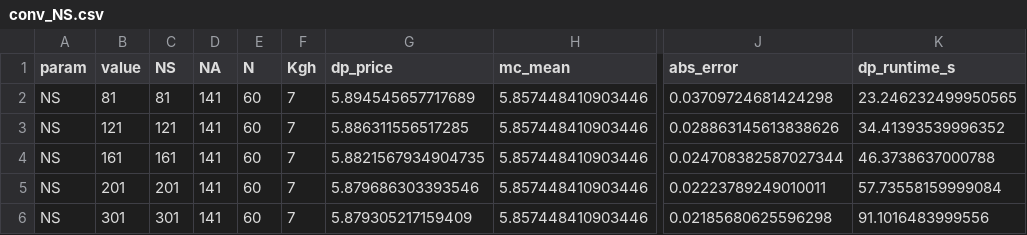
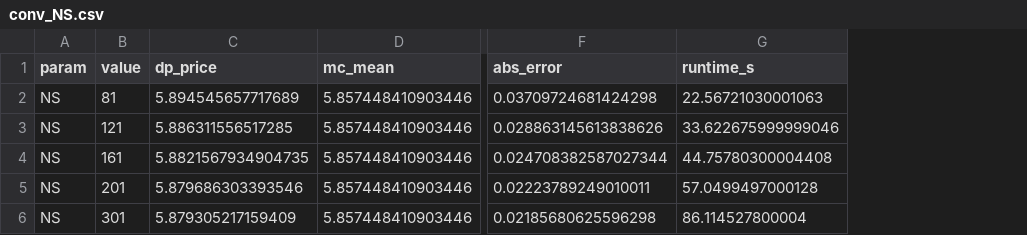
Before and after one commit to parth1212121/Discrete_DP_models_for_pricing_Asian_exotic_options, a CSV file: convergence_figs/conv_NS.csv, drawn as a sheet; only a part is shown, gaps mark what is left out; removed rows and columns are numbered as before the commit, all else as after; the diff names each change by its address in the sheet, - before the commit and + after, or states it on an @@ line.

```diff
--- a/convergence_figs/conv_NS.csv
+++ b/convergence_figs/conv_NS.csv
-column C (NS), rows 2-6: 81 | 121 | 161 | 201 | 301
-column D (NA), rows 2-6: all 141
-column E (N), rows 2-6: all 60
-column F (Kgh), rows 2-6: all 7
-column K (dp_runtime_s), rows 2-6: 23.246232499950565 | 34.41393539996352 | 46.3738637000788 | 57.73558159999084 | 91.1016483999556
+column G (runtime_s), rows 2-6: 22.56721030001063 | 33.622675999999046 | 44.75780300004408 | 57.0499497000128 | 86.114527800004
```
Also changed, not shown: convergence_figs/conv_Kgh.csv, convergence_figs/conv_NA.csv, 7 other files.
